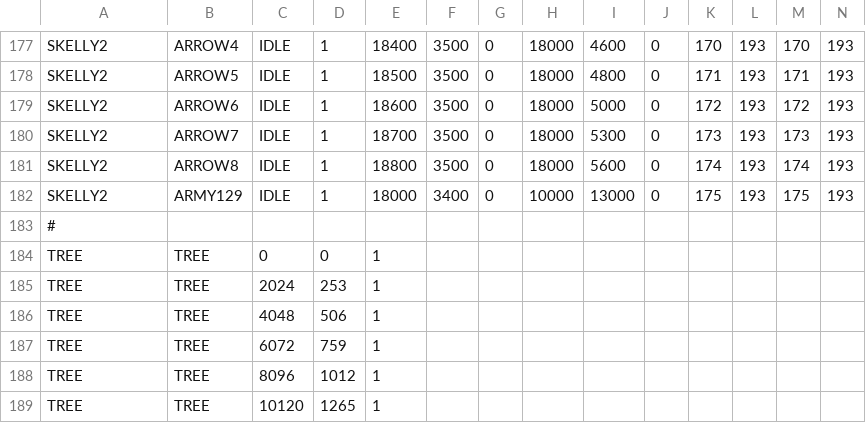
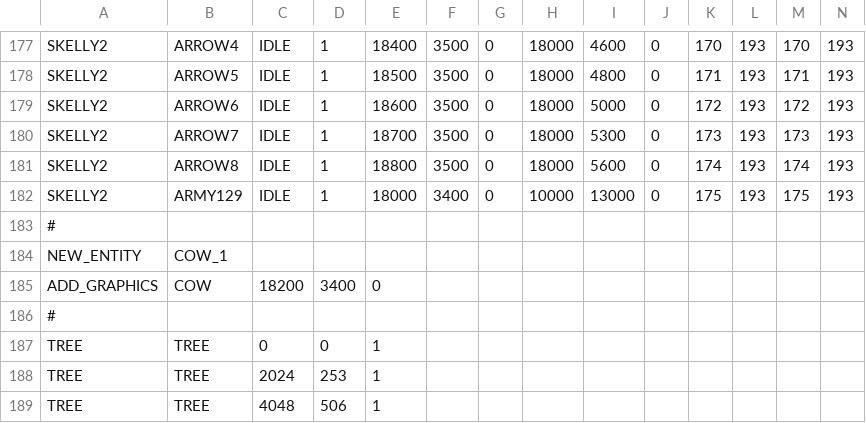
Before and after one commit to BostonBrooks/Spaghetti_Graveyard_Zero_2026, a CSV file: games/game0/maps/systems_test/entity_spawner/spawner.csv, drawn as a sheet; only a part is shown, gaps mark what is left out; the shorter side is filled out with more unchanged rows; rows hold the shown columns only; the diff names each change by its address in the sheet, - before the commit and + after, or states it on an @@ line.

Commit message:
multiline spawner.csv entities working

```diff
--- a/games/game0/maps/systems_test/entity_spawner/spawner.csv
+++ b/games/game0/maps/systems_test/entity_spawner/spawner.csv
+row 184: NEW_ENTITY | COW_1
+row 185: ADD_GRAPHICS | COW | 18200 | 3400 | 0
+row 186: #
```
Also changed, not shown: 6 other files.
